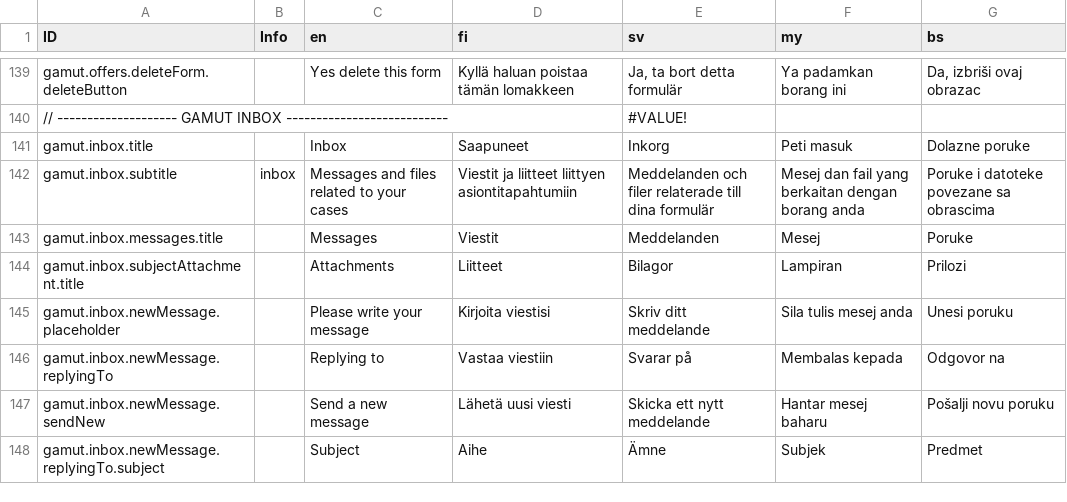
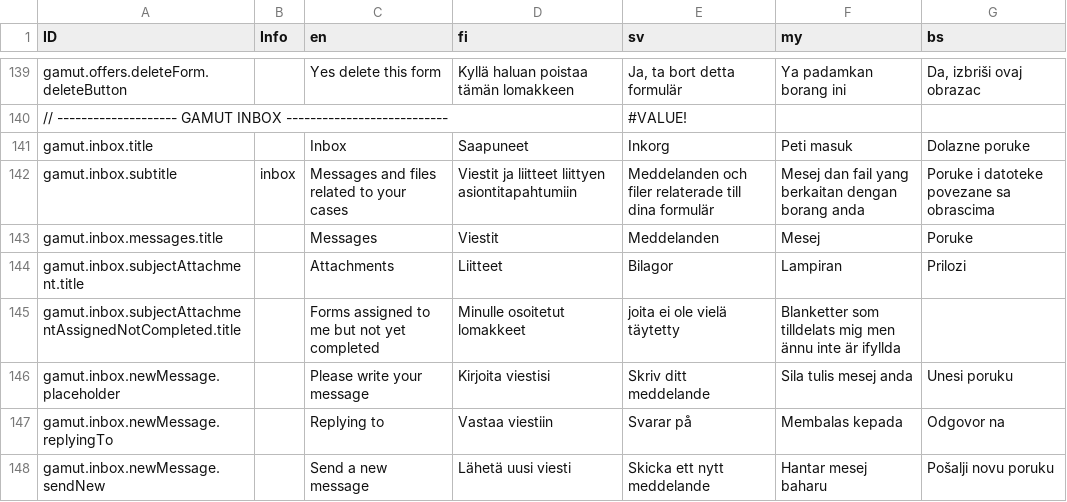
Before and after one commit to digiexpress-io/digiexpress-parent, a CSV file: ts_setup/gamut/intl.csv, drawn as a sheet; only a part is shown, gaps mark what is left out; the shorter side is filled out with more unchanged rows.

Commit message:
hide formsAssignedToMeButNotComplete in GInbox when all assigned forms are complete

```diff
--- a/ts_setup/gamut/intl.csv
+++ b/ts_setup/gamut/intl.csv
@@ -144,2 +144,3 @@ gamut.inbox.messages.title,,Messages,Viestit,Meddelanden,Mesej,Poruke
 gamut.inbox.subjectAttachment.title,,Attachments,Liitteet,Bilagor,Lampiran,Prilozi
+gamut.inbox.subjectAttachmentAssignedNotCompleted.title,,Forms assigned to me but not yet completed,Minulle osoitetut lomakkeet, joita ei ole vielä täytetty,Blanketter som tilldelats mig men ännu inte är ifyllda
 gamut.inbox.newMessage.placeholder,,Please write your message,Kirjoita viestisi,Skriv ditt meddelande,Sila tulis mesej anda,Unesi poruku
```
Also changed, not shown: 5 other files.
